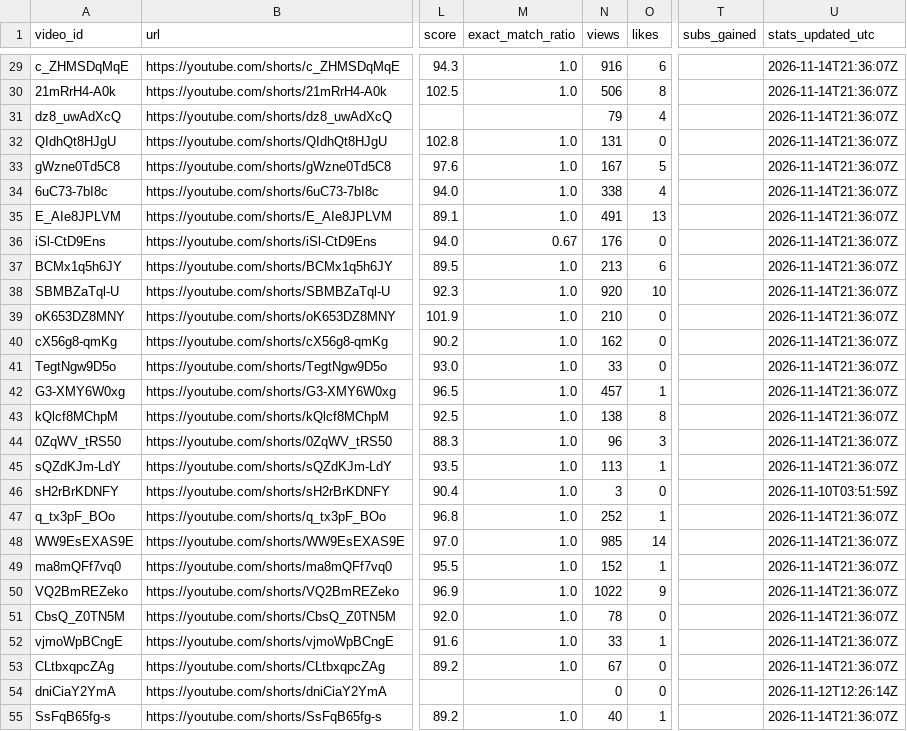
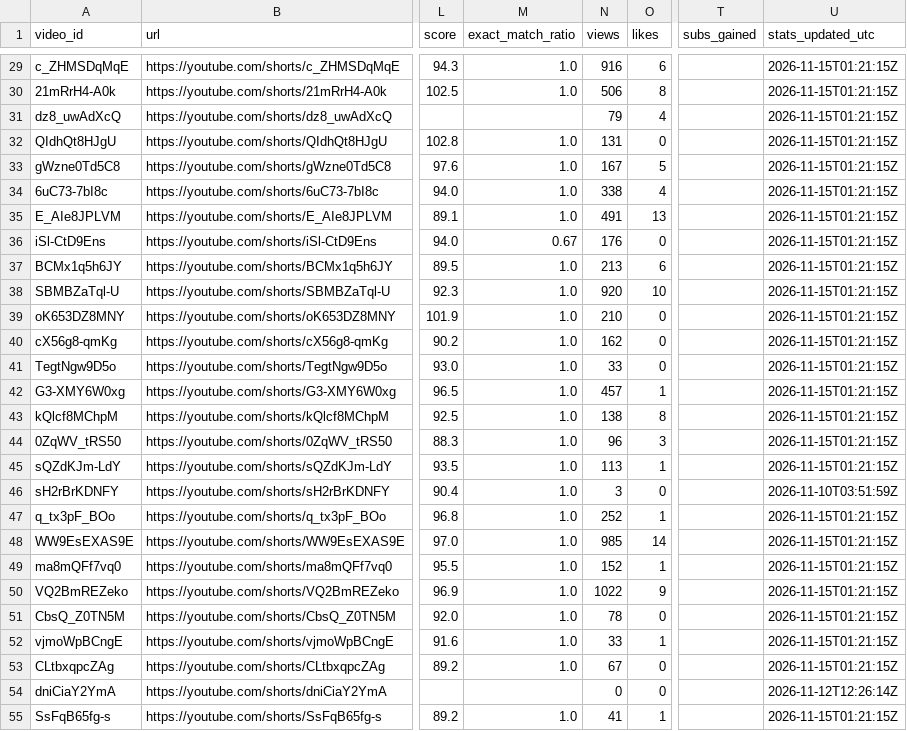
Before and after one commit to Mezfer/tom-shorts, a CSV file: video_log.csv, drawn as a sheet; only a part is shown, gaps mark what is left out; the diff covers the shown part only; the diff names each change by its address in the sheet, - before the commit and + after, or states it on an @@ line.

```diff
--- a/video_log.csv
+++ b/video_log.csv
-U29:U45 (stats_updated_utc): 2026-11-14T21:36:07Z
+U29:U45 (stats_updated_utc): 2026-11-15T01:21:15Z
-U47:U53 (stats_updated_utc): 2026-11-14T21:36:07Z
+U47:U53 (stats_updated_utc): 2026-11-15T01:21:15Z
-N55 (views): 40
+N55 (views): 41
-U55 (stats_updated_utc): 2026-11-14T21:36:07Z
+U55 (stats_updated_utc): 2026-11-15T01:21:15Z
```
Also changed, not shown: 1 added row and 41 edited cells elsewhere in this file, 5 other files.
